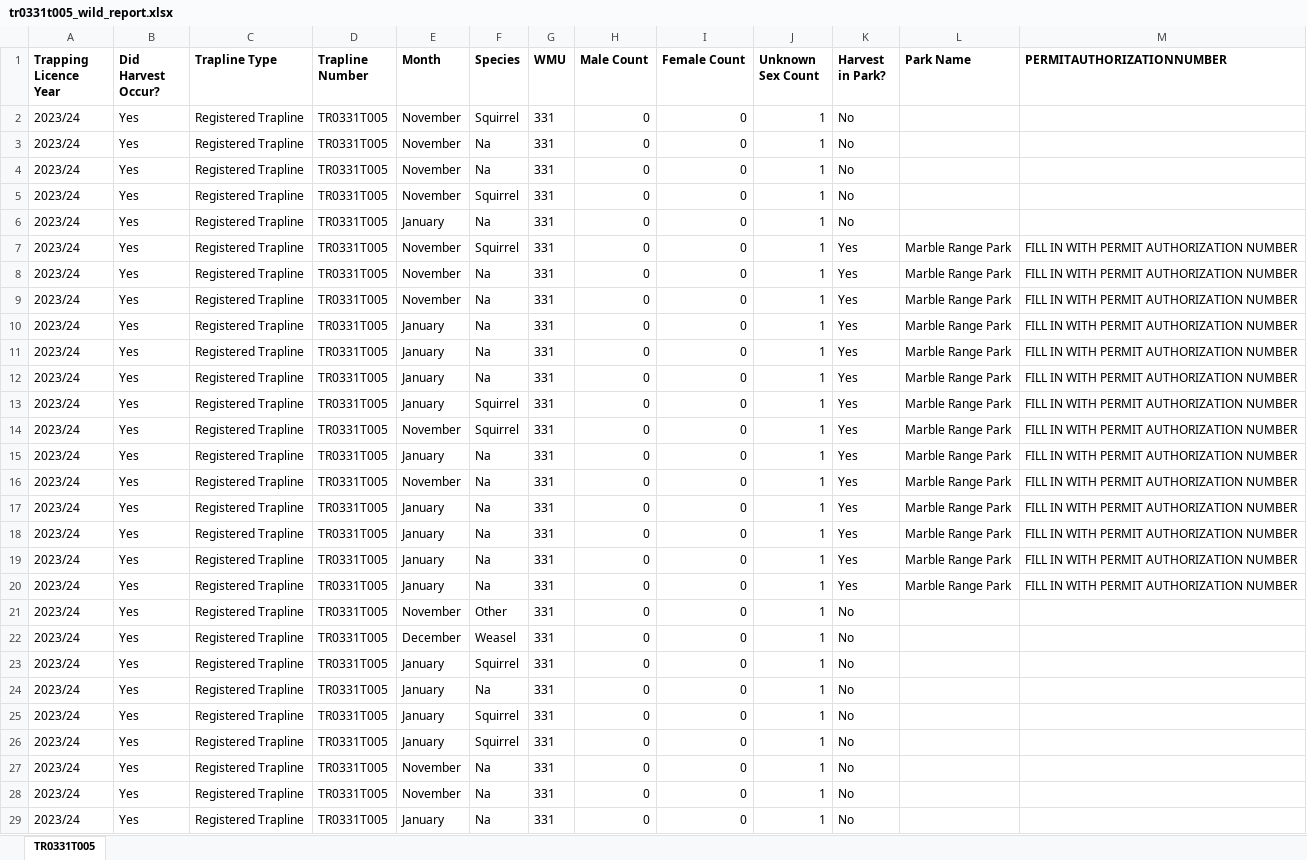
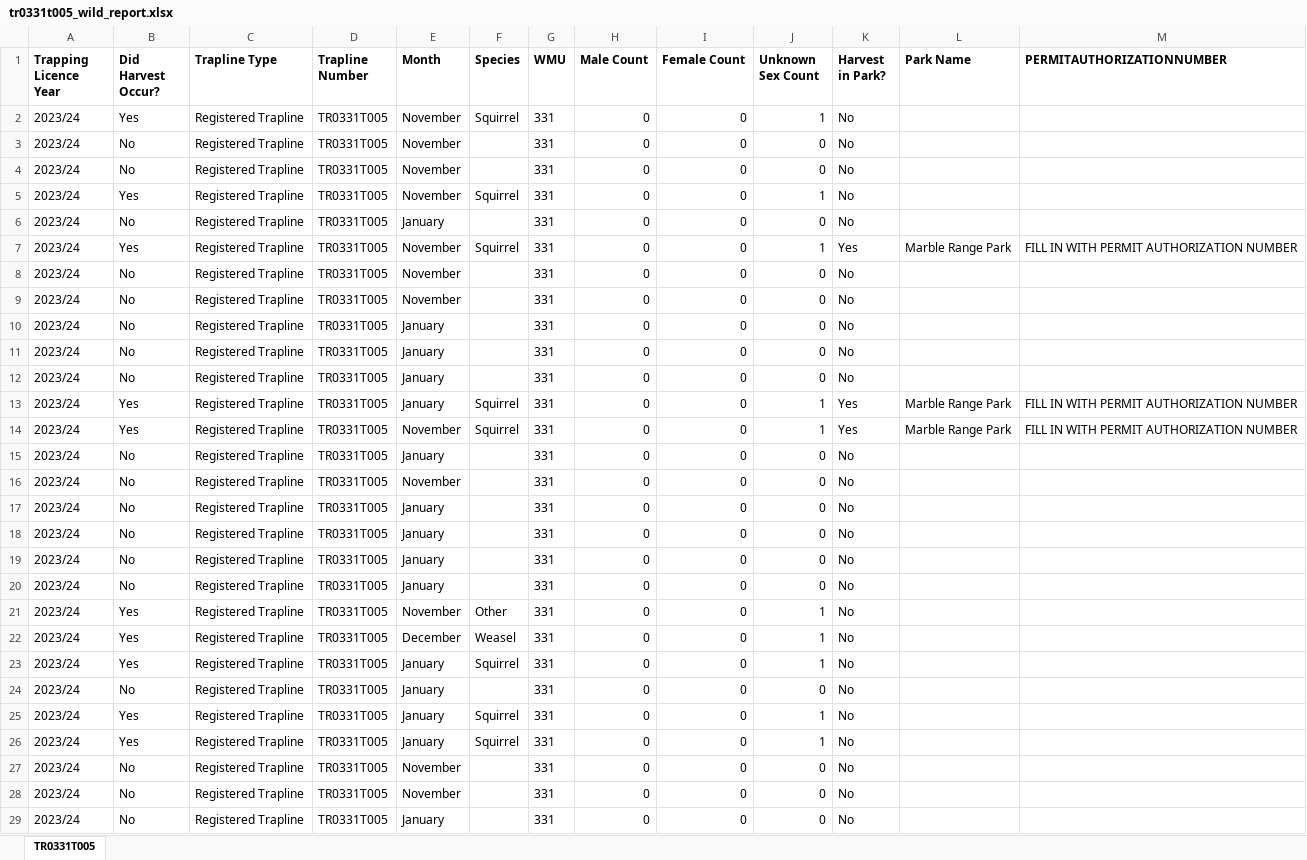
Before and after one commit to GraydonShevchenko/trapper-data-reporting, an Excel workbook: wild_reports/tr0331t005_wild_report.xlsx, sheet TR0331T005, drawn as a sheet; only a part is shown; values as stored, in another font and other column widths than the file's, no borders; the diff covers the shown part only; the diff names each change by its address in the sheet, - before the commit and + after, or states it on an @@ line.

```diff
--- a/wild_reports/tr0331t005_wild_report.xlsx (sheet TR0331T005)
+++ b/wild_reports/tr0331t005_wild_report.xlsx (sheet TR0331T005)
-B3:B4 (Did Harvest Occur?): Yes
+B3:B4 (Did Harvest Occur?): No
-F3:F4 (Species): Na
+F3:F4 (Species): (empty)
-J3:J4 (Unknown Sex Count): 1
+J3:J4 (Unknown Sex Count): 0
-B6 (Did Harvest Occur?): Yes
+B6 (Did Harvest Occur?): No
-F6 (Species): Na
+F6 (Species): (empty)
-J6 (Unknown Sex Count): 1
+J6 (Unknown Sex Count): 0
-B8:B12 (Did Harvest Occur?): Yes
+B8:B12 (Did Harvest Occur?): No
-F8:F12 (Species): Na
+F8:F12 (Species): (empty)
-J8:J12 (Unknown Sex Count): 1
+J8:J12 (Unknown Sex Count): 0
-K8:K12 (Harvest in Park?): Yes
+K8:K12 (Harvest in Park?): No
-L8:L12 (Park Name): Marble Range Park
+L8:L12 (Park Name): (empty)
-M8:M12 (PERMITAUTHORIZATIONNUMBER): FILL IN WITH PERMIT AUTHORIZATION NUMBER
+M8:M12 (PERMITAUTHORIZATIONNUMBER): (empty)
-B15:B20 (Did Harvest Occur?): Yes
+B15:B20 (Did Harvest Occur?): No
-F15:F20 (Species): Na
+F15:F20 (Species): (empty)
-J15:J20 (Unknown Sex Count): 1
+J15:J20 (Unknown Sex Count): 0
-K15:K20 (Harvest in Park?): Yes
+K15:K20 (Harvest in Park?): No
-L15:L20 (Park Name): Marble Range Park
+L15:L20 (Park Name): (empty)
-M15:M20 (PERMITAUTHORIZATIONNUMBER): FILL IN WITH PERMIT AUTHORIZATION NUMBER
+M15:M20 (PERMITAUTHORIZATIONNUMBER): (empty)
-B24 (Did Harvest Occur?): Yes
+B24 (Did Harvest Occur?): No
-F24 (Species): Na
+F24 (Species): (empty)
-J24 (Unknown Sex Count): 1
+J24 (Unknown Sex Count): 0
-B27:B29 (Did Harvest Occur?): Yes
+B27:B29 (Did Harvest Occur?): No
-F27:F29 (Species): Na
+F27:F29 (Species): (empty)
-J27:J29 (Unknown Sex Count): 1
+J27:J29 (Unknown Sex Count): 0
```
Also changed, not shown: 102 edited cells elsewhere in this sheet, wild_reports/tr0330t006_wild_report.xlsx, wild_reports/tr0502t018_wild_report.xlsx, 12 other files.
